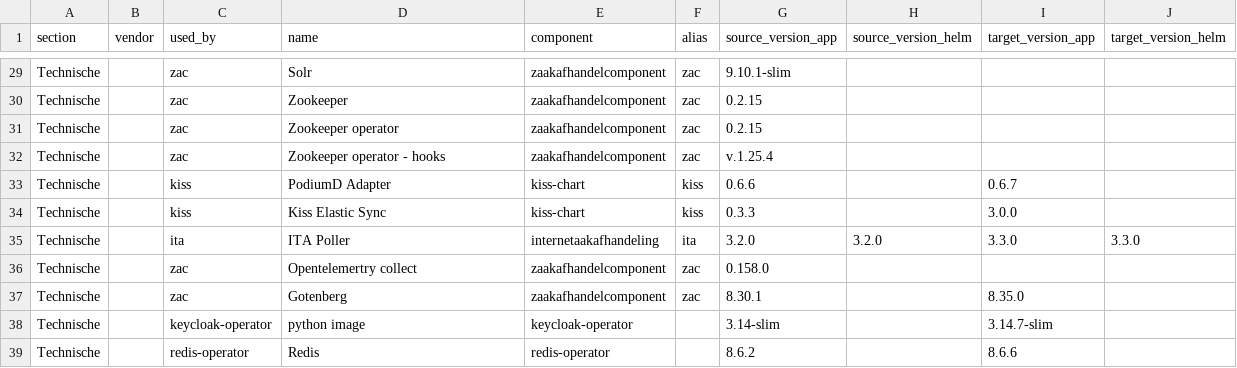
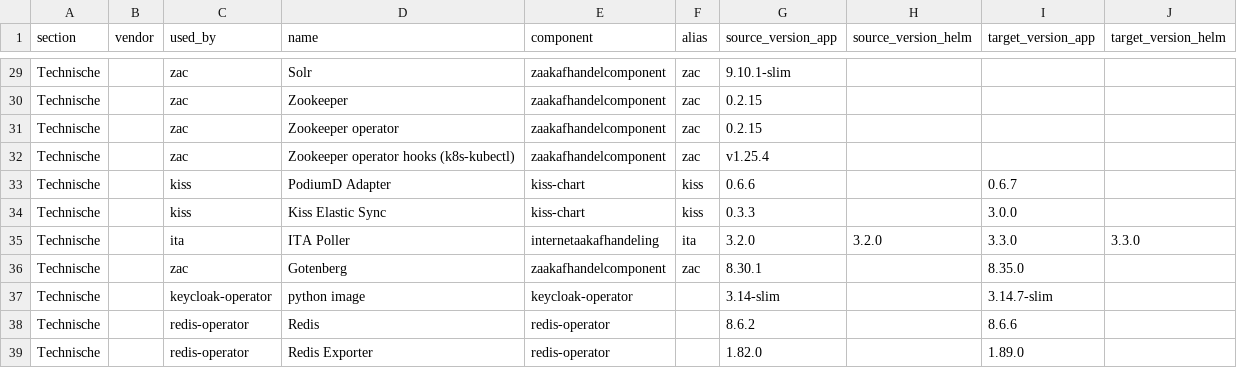
Before and after one commit to Dimpact-Samenwerking/helm-charts, a CSV file: charts/podiumd/release-table.csv, drawn as a sheet; only a part is shown, gaps mark what is left out; the shorter side is filled out with more unchanged rows.

Commit message:
chore(podiumd): regenerate release-table.csv from Confluence
Re-exported after the source page:
- renamed "Zookeeper operator - hooks" to "Zookeeper operator hooks
  (k8s-kubectl)" — the old name described the image's role, not what
  it actually is (lachlanevenson/k8s-kubectl), sharing no text with it
  at all; the new name is self-describing like Eck-stack (kiss-eck).
- removed the "Opentelemertry collect" row — no local values.yaml pin
  to resolve to (inherits the vendored subchart's own default), and
  unchanged this release anyway.

```diff
--- a/charts/podiumd/release-table.csv
+++ b/charts/podiumd/release-table.csv
@@ -31,3 +31,3 @@ Technische,,zac,Zookeeper,zaakafhandelcomponent,zac,0.2.15,,,
 Technische,,zac,Zookeeper operator,zaakafhandelcomponent,zac,0.2.15,,,
-Technische,,zac,Zookeeper operator - hooks,zaakafhandelcomponent,zac,v.1.25.4,,,
+Technische,,zac,Zookeeper operator hooks (k8s-kubectl),zaakafhandelcomponent,zac,v1.25.4,,,
 Technische,,kiss,PodiumD Adapter,kiss-chart,kiss,0.6.6,,0.6.7,
@@ -35,3 +35,2 @@ Technische,,kiss,Kiss Elastic Sync,kiss-chart,kiss,0.3.3,,3.0.0,
 Technische,,ita,ITA Poller,internetaakafhandeling,ita,3.2.0,3.2.0,3.3.0,3.3.0
-Technische,,zac,Opentelemertry collect,zaakafhandelcomponent,zac,0.158.0,,,
 Technische,,zac,Gotenberg,zaakafhandelcomponent,zac,8.30.1,,8.35.0,
```
